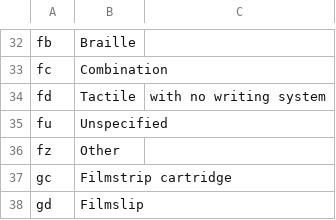
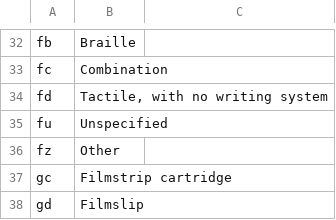
Before and after one commit to LibreCat/MARC-Conversion-Examples, a CSV file: catmandu/category_of_material/field_700.csv, drawn as a sheet; only a part is shown, gaps mark what is left out.

Commit message:
Update field_700.csv

```diff
--- a/catmandu/category_of_material/field_700.csv
+++ b/catmandu/category_of_material/field_700.csv
@@ -33,3 +33,3 @@ fb,Braille
 fc,Combination
-fd,Tactile, with no writing system
+fd,"Tactile, with no writing system"
 fu,Unspecified
```
